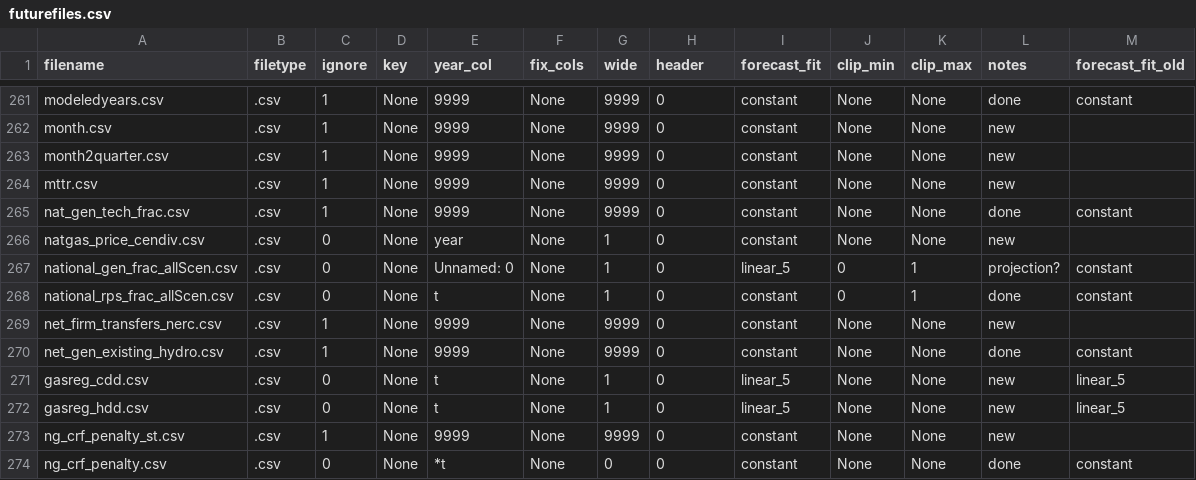
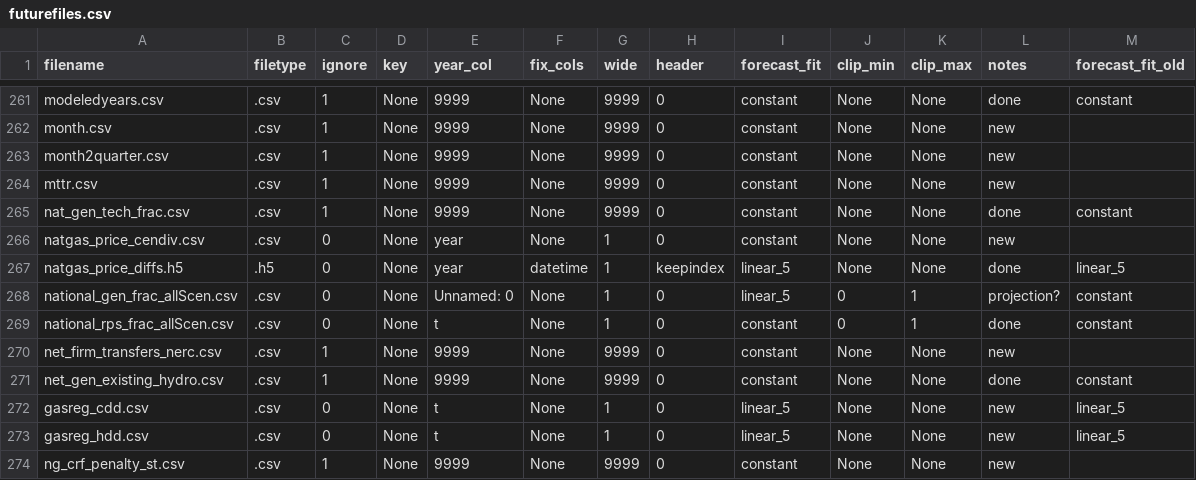
Before and after one commit to ajsbergman/ReEDS, a CSV file: inputs/userinput/futurefiles.csv, drawn as a sheet; only a part is shown, gaps mark what is left out; the shorter side is filled out with more unchanged rows; the diff names each change by its address in the sheet, - before the commit and + after, or states it on an @@ line.

```diff
--- a/inputs/userinput/futurefiles.csv
+++ b/inputs/userinput/futurefiles.csv
+row 267: natgas_price_diffs.h5 | .h5 | 0 | None | year | datetime | 1 | keepindex | linear_5 | None | None | done | linear_5
```
Also changed, not shown: runfiles.csv, 1 other file.
